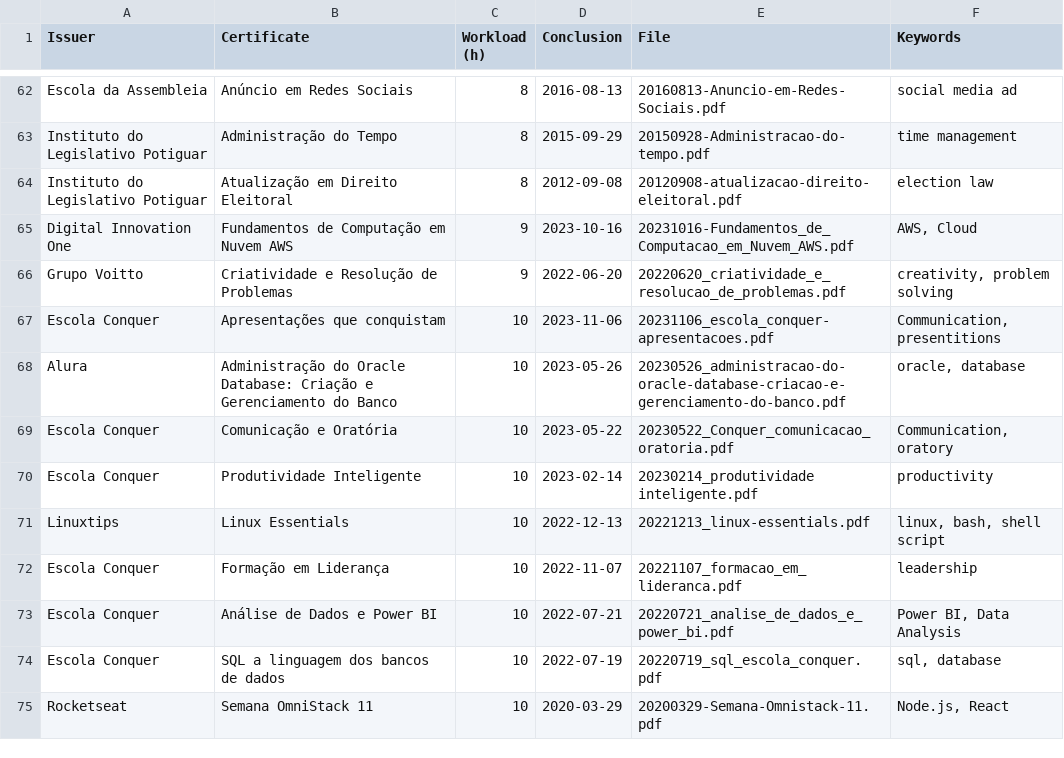
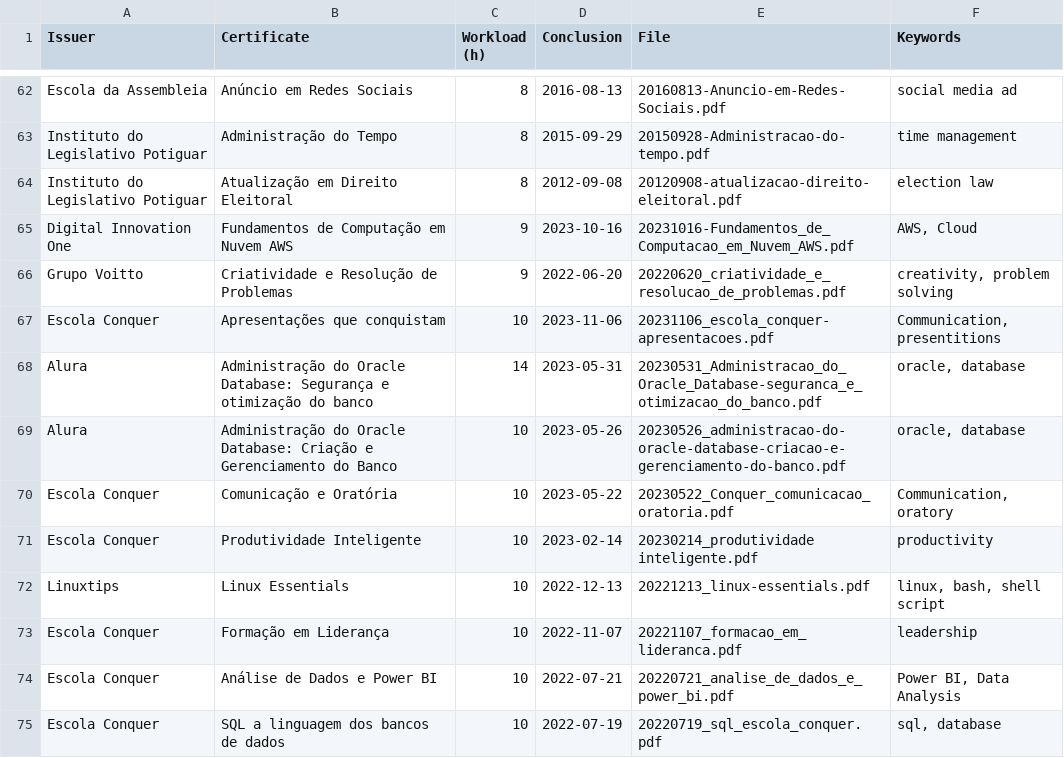
Before and after one commit to georgemaia/certificados-repo, a CSV file: files/certificados.csv, drawn as a sheet; only a part is shown, gaps mark what is left out; the shorter side is filled out with more unchanged rows; the diff names each change by its address in the sheet, - before the commit and + after, or states it on an @@ line.

Commit message:
Administração do Oracle Database: Segurança e otimização do banco

```diff
--- a/files/certificados.csv
+++ b/files/certificados.csv
+row 68: Alura | Administração do Oracle Database: Segurança e otimização do banco | 14 | 2023-05-31 | 20230531_Administracao_do_Oracle_Database-seguranca_e_otimizacao_do_banco.pdf | oracle, database
```
Also changed, not shown: 1 other file.
